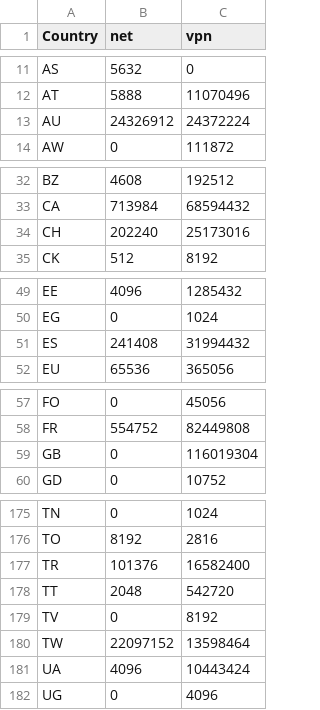
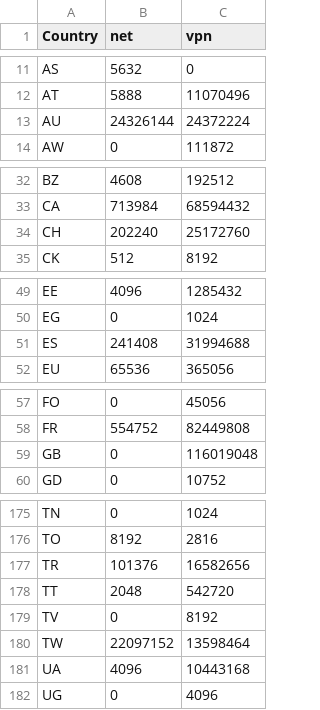
Before and after one commit to BluYous/bestroutetb-actions, a CSV file: openvpn-china-routes.csv, drawn as a sheet; only a part is shown, gaps mark what is left out; the diff covers the shown part only.

```diff
--- a/openvpn-china-routes.csv
+++ b/openvpn-china-routes.csv
@@ -12,3 +12,3 @@ AS,5632,0
 AT,5888,11070496
-AU,24326912,24372224
+AU,24326144,24372224
 AW,0,111872
@@ -33,3 +33,3 @@ BZ,4608,192512
 CA,713984,68594432
-CH,202240,25173016
+CH,202240,25172760
 CK,512,8192
@@ -50,3 +50,3 @@ EE,4096,1285432
 EG,0,1024
-ES,241408,31994432
+ES,241408,31994688
 EU,65536,365056
@@ -58,3 +58,3 @@ FO,0,45056
 FR,554752,82449808
-GB,0,116019304
+GB,0,116019048
 GD,0,10752
@@ -176,3 +176,3 @@ TN,0,1024
 TO,8192,2816
-TR,101376,16582400
+TR,101376,16582656
 TT,2048,542720
@@ -180,3 +180,3 @@ TV,0,8192
 TW,22097152,13598464
-UA,4096,10443424
+UA,4096,10443168
 UG,0,4096
```
Also changed, not shown: 10 edited cells elsewhere in this file.
